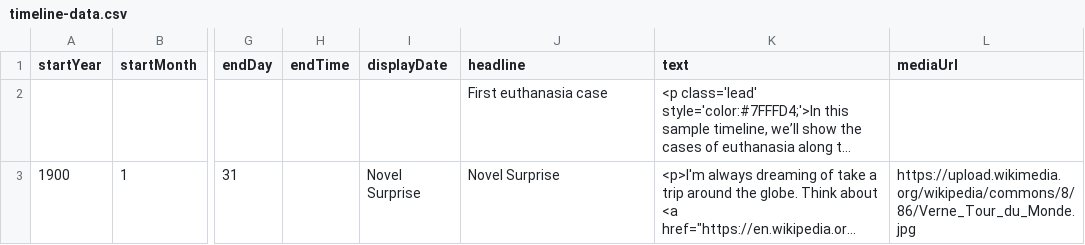
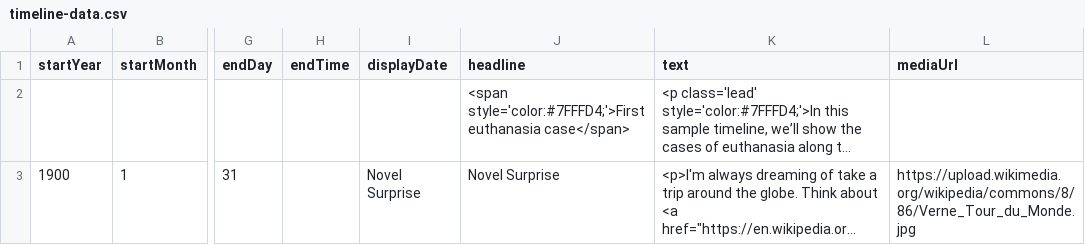
Before and after one commit to DeustoKom/MSGW2022-timeline, a CSV file: docs/goaldiggers/timeline-data.csv, drawn as a sheet; only a part is shown, gaps mark what is left out; long unchanged cells end in …; the diff names each change by its address in the sheet, - before the commit and + after, or states it on an @@ line.

Commit message:
Change color to title

```diff
--- a/docs/goaldiggers/timeline-data.csv
+++ b/docs/goaldiggers/timeline-data.csv
-J2 (headline): First euthanasia case
+J2 (headline): <span style='color:#7FFFD4;'>First euthanasia case</span>
```
